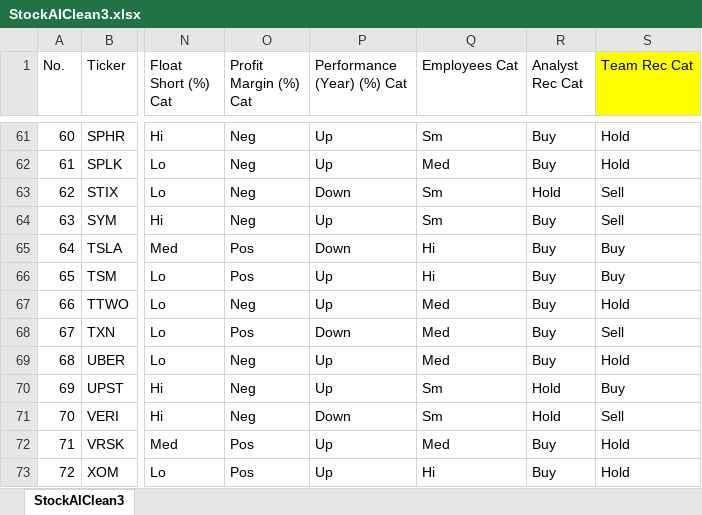
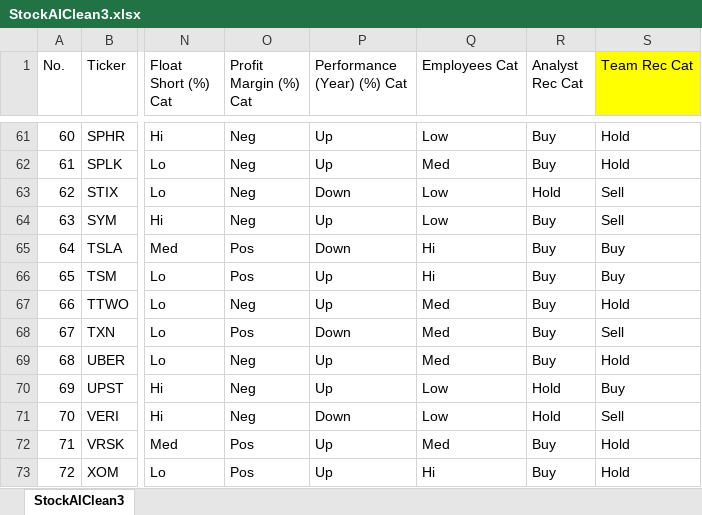
Before and after one commit to priyajainnyc/final-group-project-4, an Excel workbook: StockAIClean3.xlsx, sheet StockAIClean3, drawn as a sheet; only a part is shown, gaps mark what is left out; values as stored, in another font and other column widths than the file's, no borders; the diff covers the shown part only; the diff names each change by its address in the sheet, - before the commit and + after, or states it on an @@ line.

```diff
--- a/StockAIClean3.xlsx (sheet StockAIClean3)
+++ b/StockAIClean3.xlsx (sheet StockAIClean3)
-Q61 (Employees Cat): Sm
+Q61 (Employees Cat): Low
-Q63:Q64 (Employees Cat): Sm
+Q63:Q64 (Employees Cat): Low
-Q70:Q71 (Employees Cat): Sm
+Q70:Q71 (Employees Cat): Low
```
Also changed, not shown: 23 edited cells elsewhere in this sheet, 10 other files.
